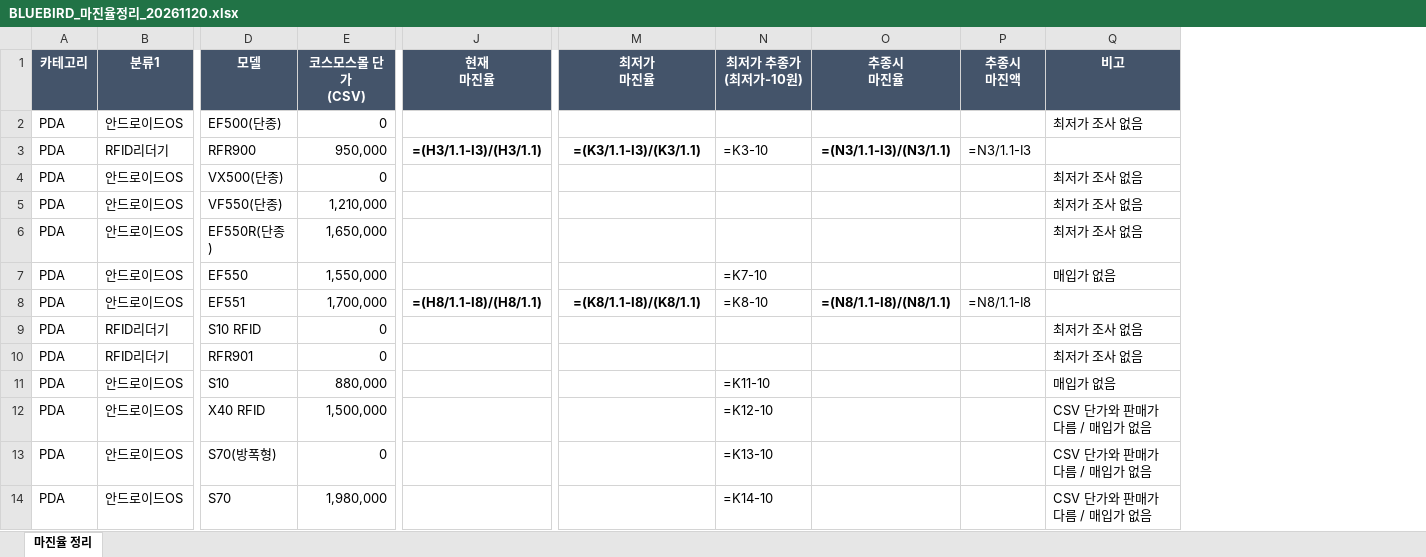
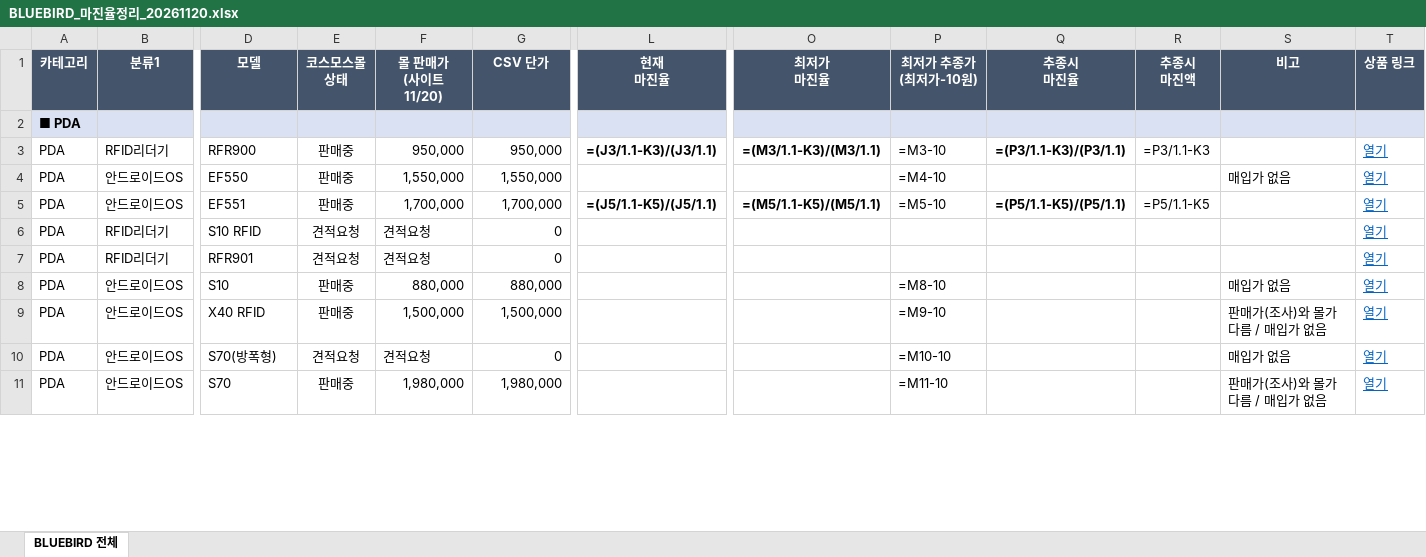
Before and after one commit to 24730060/-, an Excel workbook: BLUEBIRD_마진율정리_20261120.xlsx, sheet BLUEBIRD 전체, drawn as a sheet; only a part is shown, gaps mark what is left out; values as stored, in another font and other column widths than the file's, no borders; formulas without a stored value are shown as written; removed rows and columns are numbered as before the commit, all else as after; rows hold the shown columns only; ↵ is a line break in a cell; the diff covers the shown part only; the diff names each change by its address in the sheet, - before the commit and + after, or states it on an @@ line.

```diff
--- a/BLUEBIRD_마진율정리_20261120.xlsx (sheet BLUEBIRD 전체)
+++ b/BLUEBIRD_마진율정리_20261120.xlsx (sheet BLUEBIRD 전체)
-sheet tab: 마진율 정리
+sheet tab: BLUEBIRD 전체
+column E (코스모스몰 상태), rows 3-11: 판매중 | 판매중 | 판매중 | 견적요청 | 견적요청 | 판매중 | 판매중 | 견적요청 | 판매중
+column F (몰 판매가 (사이트 11/20)), rows 3-11: 950,000 | 1,550,000 | 1,700,000 | 견적요청 | 견적요청 | 880,000 | 1,500,000 | 견적요청 | 1,980,000
+column T (상품 링크), rows 3-11: all 열기
-G1: 코스모스몰 단가 ↵ (CSV)
+G1: CSV 단가
-row 2: PDA | 안드로이드OS | EF500(단종) | 0 |  |  |  |  |  | 최저가 조사 없음
+row 2: ■ PDA
-L3 (현재 마진율): =(H3/1.1-I3)/(H3/1.1)
+L3 (현재 마진율): =(J3/1.1-K3)/(J3/1.1)
-O3 (최저가 마진율): =(K3/1.1-I3)/(K3/1.1)
+O3 (최저가 마진율): =(M3/1.1-K3)/(M3/1.1)
-P3 (최저가 추종가 (최저가-10원)): =K3-10
+P3 (최저가 추종가 (최저가-10원)): =M3-10
-Q3 (추종시 마진율): =(N3/1.1-I3)/(N3/1.1)
+Q3 (추종시 마진율): =(P3/1.1-K3)/(P3/1.1)
-R3 (추종시 마진액): =N3/1.1-I3
+R3 (추종시 마진액): =P3/1.1-K3
-row 4: PDA | 안드로이드OS | VX500(단종) | 0 |  |  |  |  |  | 최저가 조사 없음
-row 5: PDA | 안드로이드OS | VF550(단종) | 1,210,000 |  |  |  |  |  | 최저가 조사 없음
-row 6: PDA | 안드로이드OS | EF550R(단종) | 1,650,000 |  |  |  |  |  | 최저가 조사 없음
-P4 (최저가 추종가 (최저가-10원)): =K7-10
+P4 (최저가 추종가 (최저가-10원)): =M4-10
-L5 (현재 마진율): =(H8/1.1-I8)/(H8/1.1)
+L5 (현재 마진율): =(J5/1.1-K5)/(J5/1.1)
-O5 (최저가 마진율): =(K8/1.1-I8)/(K8/1.1)
+O5 (최저가 마진율): =(M5/1.1-K5)/(M5/1.1)
-P5 (최저가 추종가 (최저가-10원)): =K8-10
+P5 (최저가 추종가 (최저가-10원)): =M5-10
-Q5 (추종시 마진율): =(N8/1.1-I8)/(N8/1.1)
+Q5 (추종시 마진율): =(P5/1.1-K5)/(P5/1.1)
-R5 (추종시 마진액): =N8/1.1-I8
+R5 (추종시 마진액): =P5/1.1-K5
-S6:S7 (비고): 최저가 조사 없음
+S6:S7 (비고): (empty)
-P8 (최저가 추종가 (최저가-10원)): =K11-10
+P8 (최저가 추종가 (최저가-10원)): =M8-10
-P9 (최저가 추종가 (최저가-10원)): =K12-10
+P9 (최저가 추종가 (최저가-10원)): =M9-10
-S9 (비고): CSV 단가와 판매가 다름 / 매입가 없음
+S9 (비고): 판매가(조사)와 몰가 다름 / 매입가 없음
-P10 (최저가 추종가 (최저가-10원)): =K13-10
+P10 (최저가 추종가 (최저가-10원)): =M10-10
-S10 (비고): CSV 단가와 판매가 다름 / 매입가 없음
+S10 (비고): 매입가 없음
-P11 (최저가 추종가 (최저가-10원)): =K14-10
+P11 (최저가 추종가 (최저가-10원)): =M11-10
-S11 (비고): CSV 단가와 판매가 다름 / 매입가 없음
+S11 (비고): 판매가(조사)와 몰가 다름 / 매입가 없음
```
Also changed, not shown: 15 added rows, 7 removed rows, 14 edited cells and cell formats elsewhere in this sheet.
